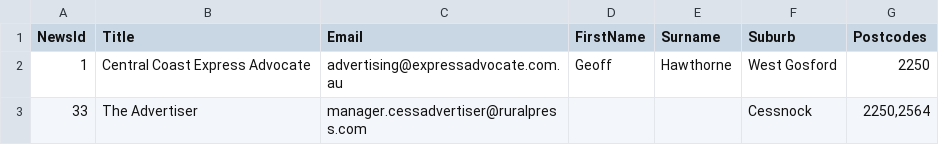
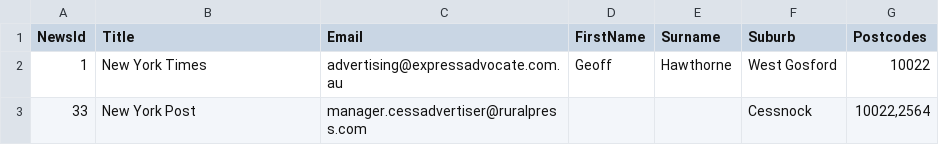
Before and after one commit to solarcitizens/letters-to-the-editor, a CSV file: backend/spec/integration/resources/test.csv, drawn as a sheet.

Commit message:
Changing the test data in the csv so it matches the data we're creating in the testHelper

```diff
--- a/backend/spec/integration/resources/test.csv
+++ b/backend/spec/integration/resources/test.csv
@@ -1,3 +1,3 @@
 NewsId,Title,Email,FirstName,Surname,Suburb,Postcodes
-1,Central Coast Express Advocate,advertising@expressadvocate.com.au,Geoff,Hawthorne,West Gosford,2250
-33,The Advertiser,manager.cessadvertiser@ruralpress.com,,,Cessnock,"2250,2564"
+1,New York Times,advertising@expressadvocate.com.au,Geoff,Hawthorne,West Gosford,10022
+33,New York Post,manager.cessadvertiser@ruralpress.com,,,Cessnock,"10022,2564"
```
Also changed, not shown: 2 other files.
